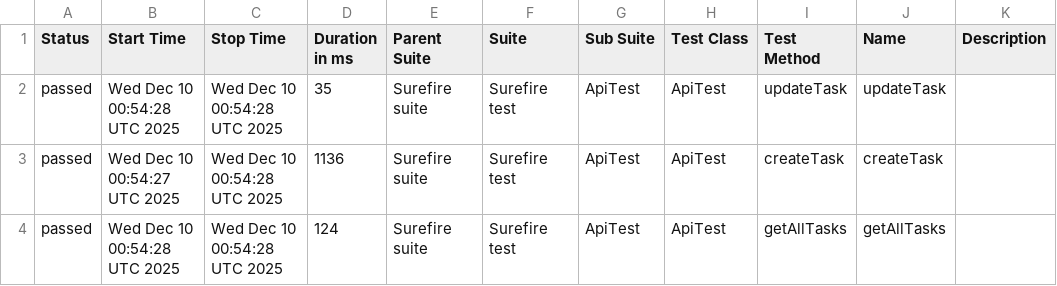
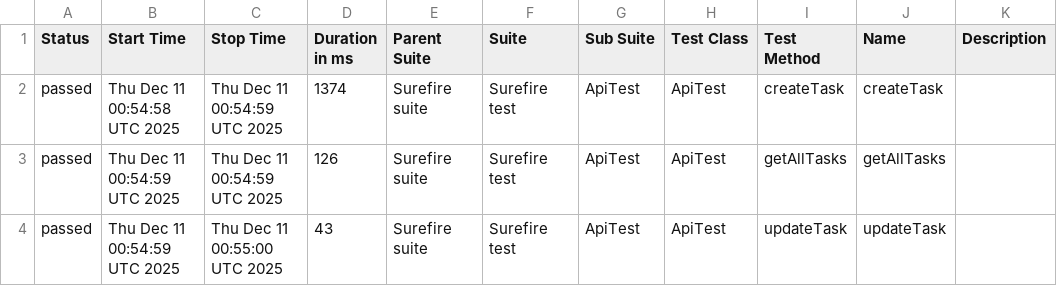
Before and after one commit to MarinaKrasiuk/spf, a CSV file: allure/data/suites.csv, drawn as a sheet.

```diff
--- a/allure/data/suites.csv
+++ b/allure/data/suites.csv
@@ -1,4 +1,4 @@
 "Status","Start Time","Stop Time","Duration in ms","Parent Suite","Suite","Sub Suite","Test Class","Test Method","Name","Description"
-"passed","Wed Dec 10 00:54:28 UTC 2025","Wed Dec 10 00:54:28 UTC 2025","35","Surefire suite","Surefire test","ApiTest","ApiTest","updateTask","updateTask",""
-"passed","Wed Dec 10 00:54:27 UTC 2025","Wed Dec 10 00:54:28 UTC 2025","1136","Surefire suite","Surefire test","ApiTest","ApiTest","createTask","createTask",""
-"passed","Wed Dec 10 00:54:28 UTC 2025","Wed Dec 10 00:54:28 UTC 2025","124","Surefire suite","Surefire test","ApiTest","ApiTest","getAllTasks","getAllTasks",""
+"passed","Thu Dec 11 00:54:58 UTC 2025","Thu Dec 11 00:54:59 UTC 2025","1374","Surefire suite","Surefire test","ApiTest","ApiTest","createTask","createTask",""
+"passed","Thu Dec 11 00:54:59 UTC 2025","Thu Dec 11 00:54:59 UTC 2025","126","Surefire suite","Surefire test","ApiTest","ApiTest","getAllTasks","getAllTasks",""
+"passed","Thu Dec 11 00:54:59 UTC 2025","Thu Dec 11 00:55:00 UTC 2025","43","Surefire suite","Surefire test","ApiTest","ApiTest","updateTask","updateTask",""
```
Also changed, not shown: 20 other files.
